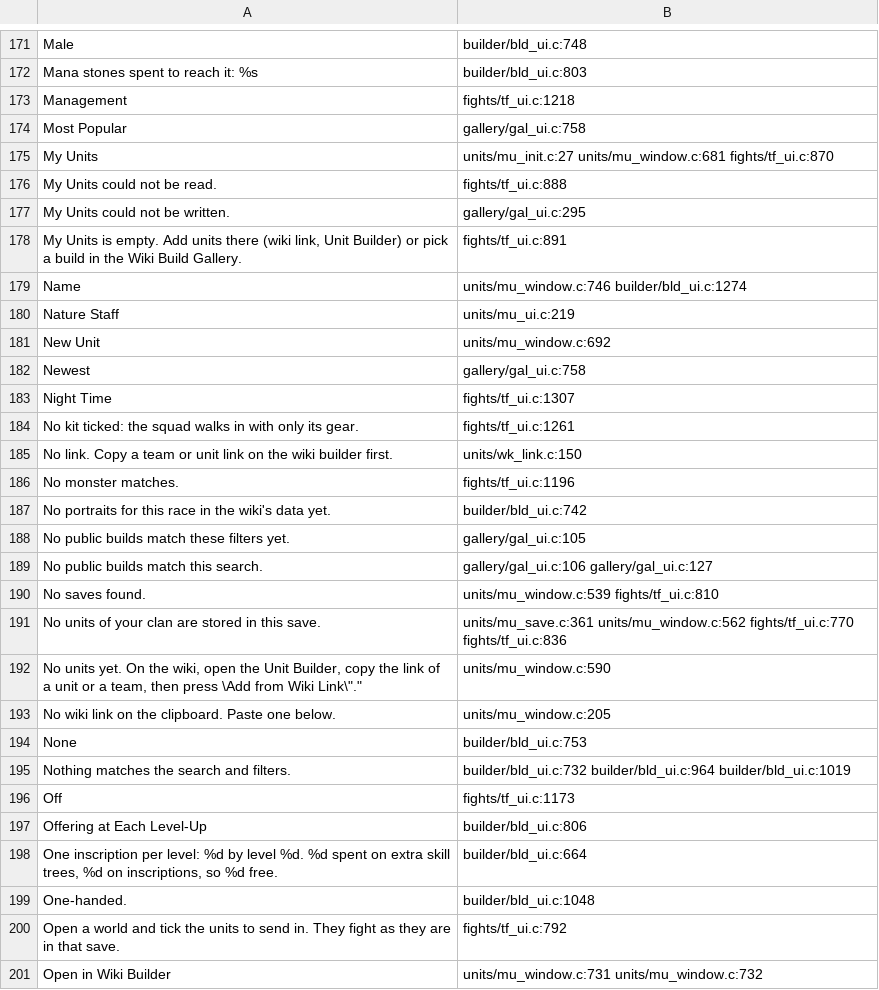
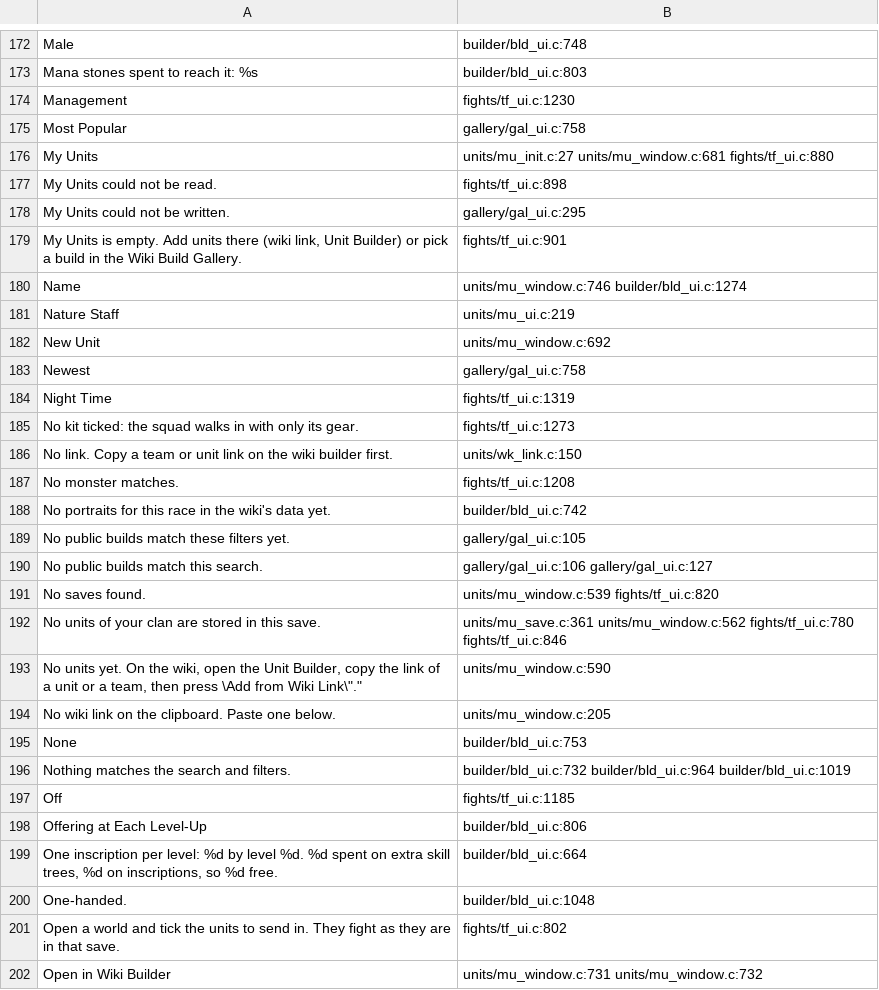
Before and after one commit to AmfiLogos/ds_custommodes, a TSV file: lang/_where.tsv, drawn as a sheet; only a part is shown, gaps mark what is left out; the diff covers the shown part only.

Commit message:
DPS Check start (item 28): the game's exact move order (MoveTask to one tile via DirectOrderRequested, as a right click), Test Fights > Advanced "Start Next to the Scarecrow" (off: own tile; on: own free tile next to it), start move after Restart uses the new world's MoveOrder/map (24b); DPS entity table grows with a Guid hash (item 25, no 64 cap); "Bring Buffs and Effects from the Save" on by default, new key fights.bring_aff (item 29); dps_test DPS_START / DPS_MANY / DPS_SMLEGACY guards, setup_test + saveunits_game_test new defaults

```diff
--- a/lang/_where.tsv
+++ b/lang/_where.tsv
@@ -172,8 +173,8 @@
 "Mana stones spent to reach it: %s"	builder/bld_ui.c:803
-"Management"	fights/tf_ui.c:1218
+"Management"	fights/tf_ui.c:1230
 "Most Popular"	gallery/gal_ui.c:758
-"My Units"	units/mu_init.c:27 units/mu_window.c:681 fights/tf_ui.c:870
-"My Units could not be read."	fights/tf_ui.c:888
+"My Units"	units/mu_init.c:27 units/mu_window.c:681 fights/tf_ui.c:880
+"My Units could not be read."	fights/tf_ui.c:898
 "My Units could not be written."	gallery/gal_ui.c:295
-"My Units is empty. Add units there (wiki link, Unit Builder) or pick a build in the Wiki Build Gallery."	fights/tf_ui.c:891
+"My Units is empty. Add units there (wiki link, Unit Builder) or pick a build in the Wiki Build Gallery."	fights/tf_ui.c:901
 "Name"	units/mu_window.c:746 builder/bld_ui.c:1274
@@ -182,6 +183,6 @@
 "Newest"	gallery/gal_ui.c:758
-"Night Time"	fights/tf_ui.c:1307
-"No kit ticked: the squad walks in with only its gear."	fights/tf_ui.c:1261
+"Night Time"	fights/tf_ui.c:1319
+"No kit ticked: the squad walks in with only its gear."	fights/tf_ui.c:1273
 "No link. Copy a team or unit link on the wiki builder first."	units/wk_link.c:150
-"No monster matches."	fights/tf_ui.c:1196
+"No monster matches."	fights/tf_ui.c:1208
 "No portraits for this race in the wiki's data yet."	builder/bld_ui.c:742
@@ -189,4 +190,4 @@
 "No public builds match this search."	gallery/gal_ui.c:106 gallery/gal_ui.c:127
-"No saves found."	units/mu_window.c:539 fights/tf_ui.c:810
-"No units of your clan are stored in this save."	units/mu_save.c:361 units/mu_window.c:562 fights/tf_ui.c:770 fights/tf_ui.c:836
+"No saves found."	units/mu_window.c:539 fights/tf_ui.c:820
+"No units of your clan are stored in this save."	units/mu_save.c:361 units/mu_window.c:562 fights/tf_ui.c:780 fights/tf_ui.c:846
 "No units yet. On the wiki, open the Unit Builder, copy the link of a unit or a team, then press \"Add from Wiki Link\"."	units/mu_window.c:590
@@ -195,3 +196,3 @@
 "Nothing matches the search and filters."	builder/bld_ui.c:732 builder/bld_ui.c:964 builder/bld_ui.c:1019
-"Off"	fights/tf_ui.c:1173
+"Off"	fights/tf_ui.c:1185
 "Offering at Each Level-Up"	builder/bld_ui.c:806
@@ -199,3 +200,3 @@
 "One-handed."	builder/bld_ui.c:1048
-"Open a world and tick the units to send in. They fight as they are in that save."	fights/tf_ui.c:792
+"Open a world and tick the units to send in. They fight as they are in that save."	fights/tf_ui.c:802
 "Open in Wiki Builder"	units/mu_window.c:731 units/mu_window.c:732
```
Also changed, not shown: 2 added rows and 91 edited cells elsewhere in this file, 16 other files.
